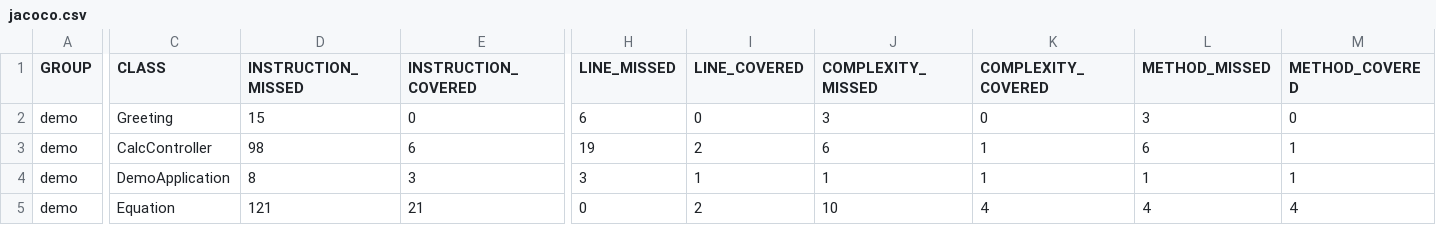
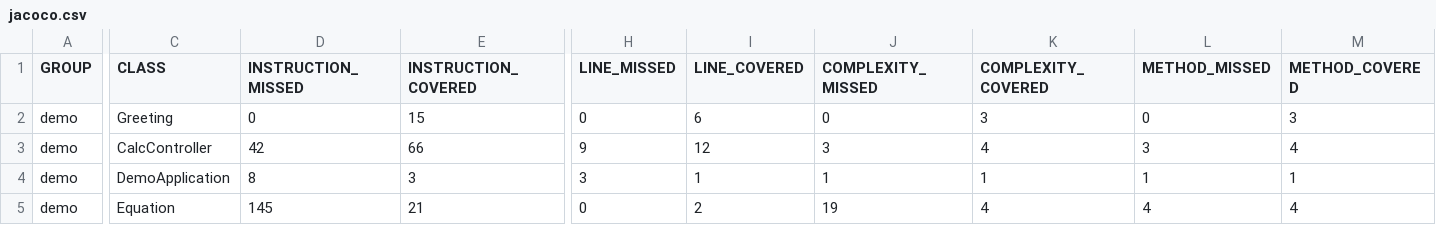
Before and after one commit to ryanmccarth/SpringCalculator, a CSV file: demo/demo/target/site/jacoco/jacoco.csv, drawn as a sheet; only a part is shown, gaps mark what is left out; the diff covers the shown part only; the diff names each change by its address in the sheet, - before the commit and + after, or states it on an @@ line.

```diff
--- a/demo/demo/target/site/jacoco/jacoco.csv
+++ b/demo/demo/target/site/jacoco/jacoco.csv
-D2 (INSTRUCTION_MISSED): 15
+D2 (INSTRUCTION_MISSED): 0
-E2 (INSTRUCTION_COVERED): 0
+E2 (INSTRUCTION_COVERED): 15
-H2 (LINE_MISSED): 6
+H2 (LINE_MISSED): 0
-I2 (LINE_COVERED): 0
+I2 (LINE_COVERED): 6
-J2 (COMPLEXITY_MISSED): 3
+J2 (COMPLEXITY_MISSED): 0
-K2 (COMPLEXITY_COVERED): 0
+K2 (COMPLEXITY_COVERED): 3
-L2 (METHOD_MISSED): 3
+L2 (METHOD_MISSED): 0
-M2 (METHOD_COVERED): 0
+M2 (METHOD_COVERED): 3
-D3 (INSTRUCTION_MISSED): 98
+D3 (INSTRUCTION_MISSED): 42
-E3 (INSTRUCTION_COVERED): 6
+E3 (INSTRUCTION_COVERED): 66
-H3 (LINE_MISSED): 19
+H3 (LINE_MISSED): 9
-I3 (LINE_COVERED): 2
+I3 (LINE_COVERED): 12
-J3 (COMPLEXITY_MISSED): 6
+J3 (COMPLEXITY_MISSED): 3
-K3 (COMPLEXITY_COVERED): 1
+K3 (COMPLEXITY_COVERED): 4
-L3 (METHOD_MISSED): 6
+L3 (METHOD_MISSED): 3
-M3 (METHOD_COVERED): 1
+M3 (METHOD_COVERED): 4
-D5 (INSTRUCTION_MISSED): 121
+D5 (INSTRUCTION_MISSED): 145
-J5 (COMPLEXITY_MISSED): 10
+J5 (COMPLEXITY_MISSED): 19
```
Also changed, not shown: 1 edited cell elsewhere in this file, 32 other files.
